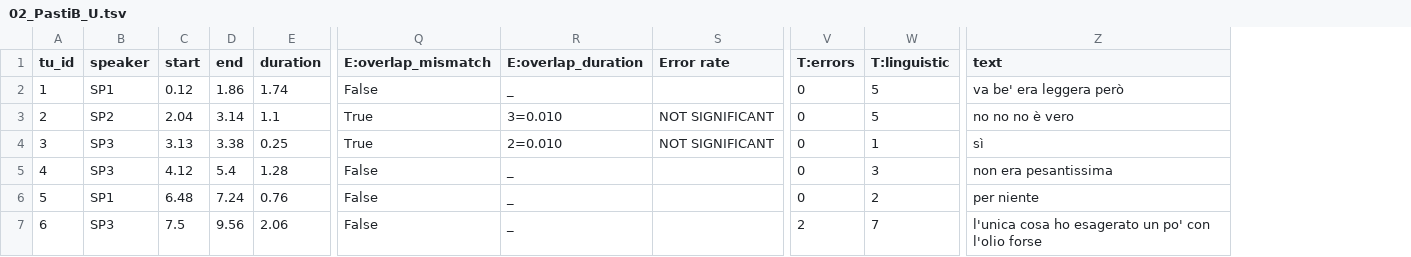
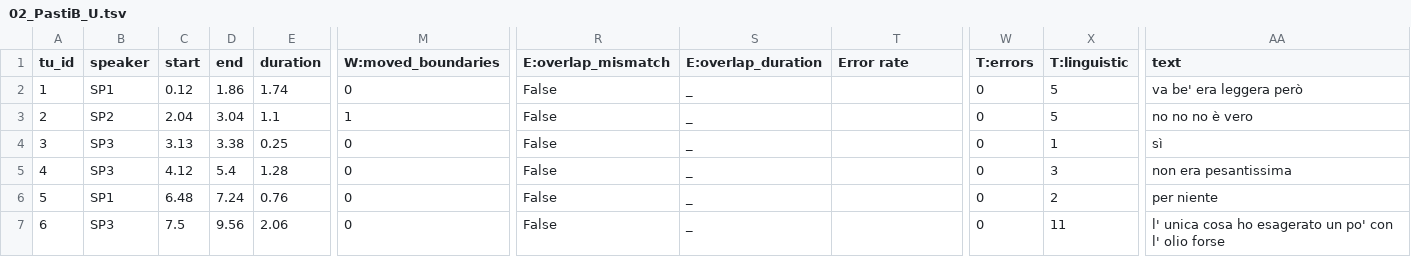
Before and after one commit to LaboratorioSperimentale/asr-assisted-transcription, a TSV file: data/output/02_PastiB_U.tsv, drawn as a sheet; only a part is shown, gaps mark what is left out; addresses are those after the commit; the diff covers the shown part only; the diff names each change by its address in the sheet, - before the commit and + after, or states it on an @@ line.

```diff
--- a/data/output/02_PastiB_U.tsv
+++ b/data/output/02_PastiB_U.tsv
+column M (W:moved_boundaries), rows 2-7: 0 | 1 | 0 | 0 | 0 | 0
-D3 (end): 3.14
+D3 (end): 3.04
-R3:R4 (E:overlap_mismatch): True
+R3:R4 (E:overlap_mismatch): False
-S3 (E:overlap_duration): 3=0.010
+S3 (E:overlap_duration): _
-T3:T4 (Error rate): NOT SIGNIFICANT
+T3:T4 (Error rate): (empty)
-S4 (E:overlap_duration): 2=0.010
+S4 (E:overlap_duration): _
-W7 (T:errors): 2
+W7 (T:errors): 0
-X7 (T:linguistic): 7
+X7 (T:linguistic): 11
-AA7 (text): l'unica cosa ho esagerato un po' con l'olio forse
+AA7 (text): l' unica cosa ho esagerato un po' con l' olio forse
```
Also changed, not shown: 64 edited cells elsewhere in this file, data/output/02_PastiA_M.tsv, data/output/03_PastiA.tsv, 9 other files.
